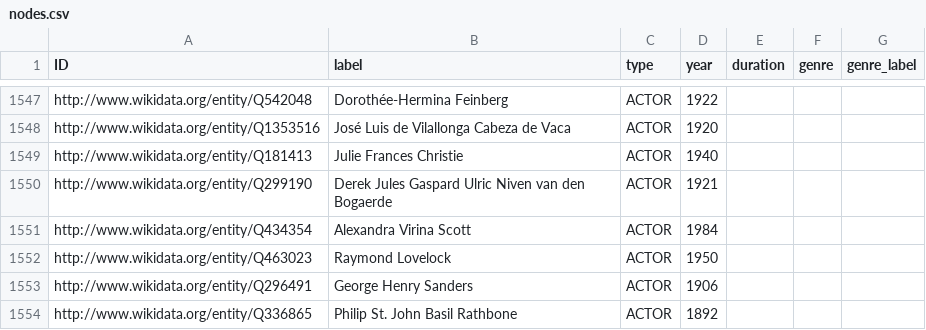
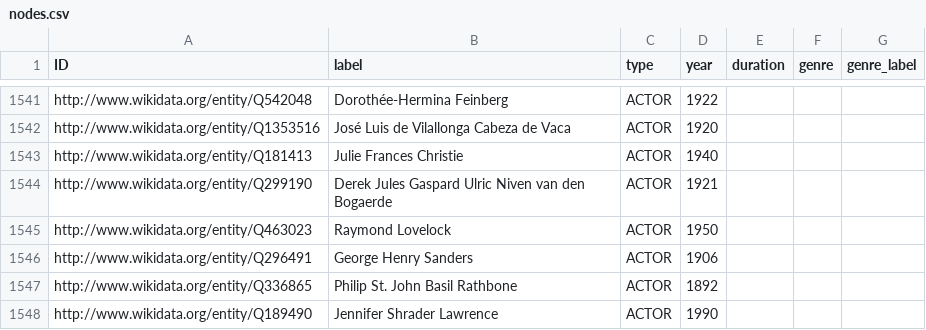
Before and after one commit to mikaelkalt/sna-movie-analysis, a CSV file: output/nodes.csv, drawn as a sheet; only a part is shown, gaps mark what is left out; the shorter side is filled out with more unchanged rows; the diff covers the shown part only.

Commit message:
Filter unrealistic ages of directors and actors

```diff
--- a/output/nodes.csv
+++ b/output/nodes.csv
@@ -1550,3 +1544,2 @@ http://www.wikidata.org/entity/Q181413,Julie Frances Christie,ACTOR,1940,,,
 http://www.wikidata.org/entity/Q299190,Derek Jules Gaspard Ulric Niven van den Bogaerde,ACTOR,1921,,,
-http://www.wikidata.org/entity/Q434354,Alexandra Virina Scott,ACTOR,1984,,,
 http://www.wikidata.org/entity/Q463023,Raymond Lovelock,ACTOR,1950,,,
```
Also changed, not shown: 10 removed rows, 1 moved row and 61 edited cells elsewhere in this file, output/edges.csv, 1 other file.
